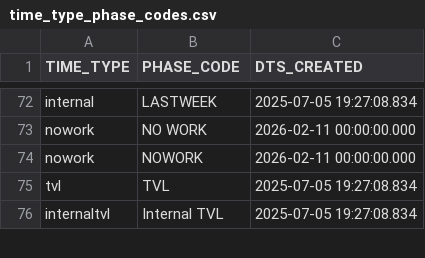
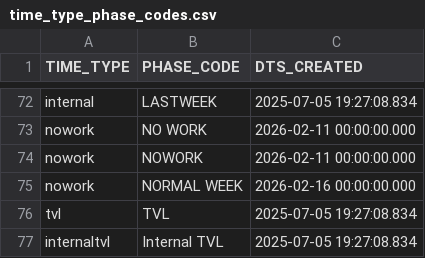
Before and after one commit to DataVoke/snowflakeBI, a CSV file: cai_bi/seeds/time_type_phase_codes.csv, drawn as a sheet; only a part is shown, gaps mark what is left out.

Commit message:
add normal week to no work

```diff
--- a/cai_bi/seeds/time_type_phase_codes.csv
+++ b/cai_bi/seeds/time_type_phase_codes.csv
@@ -74,2 +74,3 @@ nowork,NO WORK,2026-02-11 00:00:00.000
 nowork,NOWORK,2026-02-11 00:00:00.000
+nowork,NORMAL WEEK,2026-02-16 00:00:00.000
 tvl,TVL,2025-07-05 19:27:08.834
```
